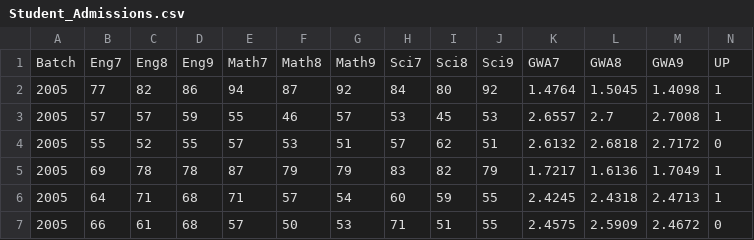
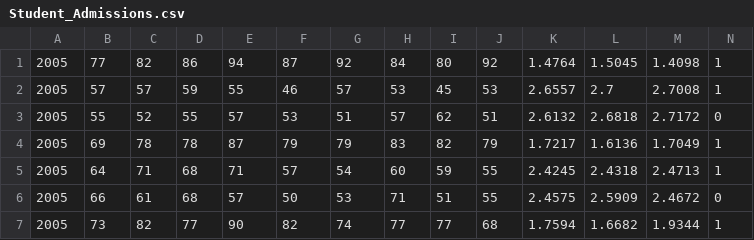
Before and after one commit to razonjj/icpep_workshop, a CSV file: Student_Admissions.csv, drawn as a sheet; only a part is shown; the shorter side is filled out with more unchanged rows; rows hold the shown columns only; the diff names each change by its address in the sheet, - before the commit and + after, or states it on an @@ line.

Commit message:
removed column names

```diff
--- a/Student_Admissions.csv
+++ b/Student_Admissions.csv
-row 1: Batch | Eng7 | Eng8 | Eng9 | Math7 | Math8 | Math9 | Sci7 | Sci8 | Sci9 | GWA7 | GWA8 | GWA9 | UP
```
